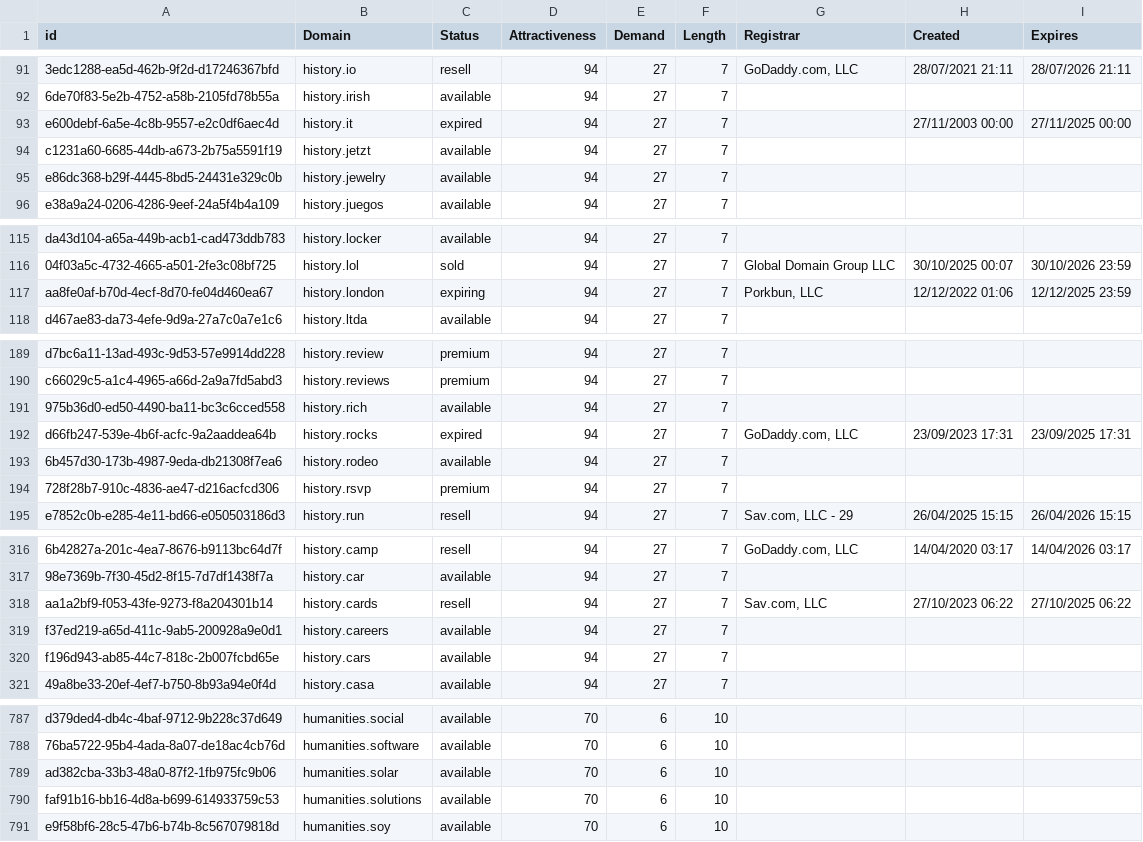
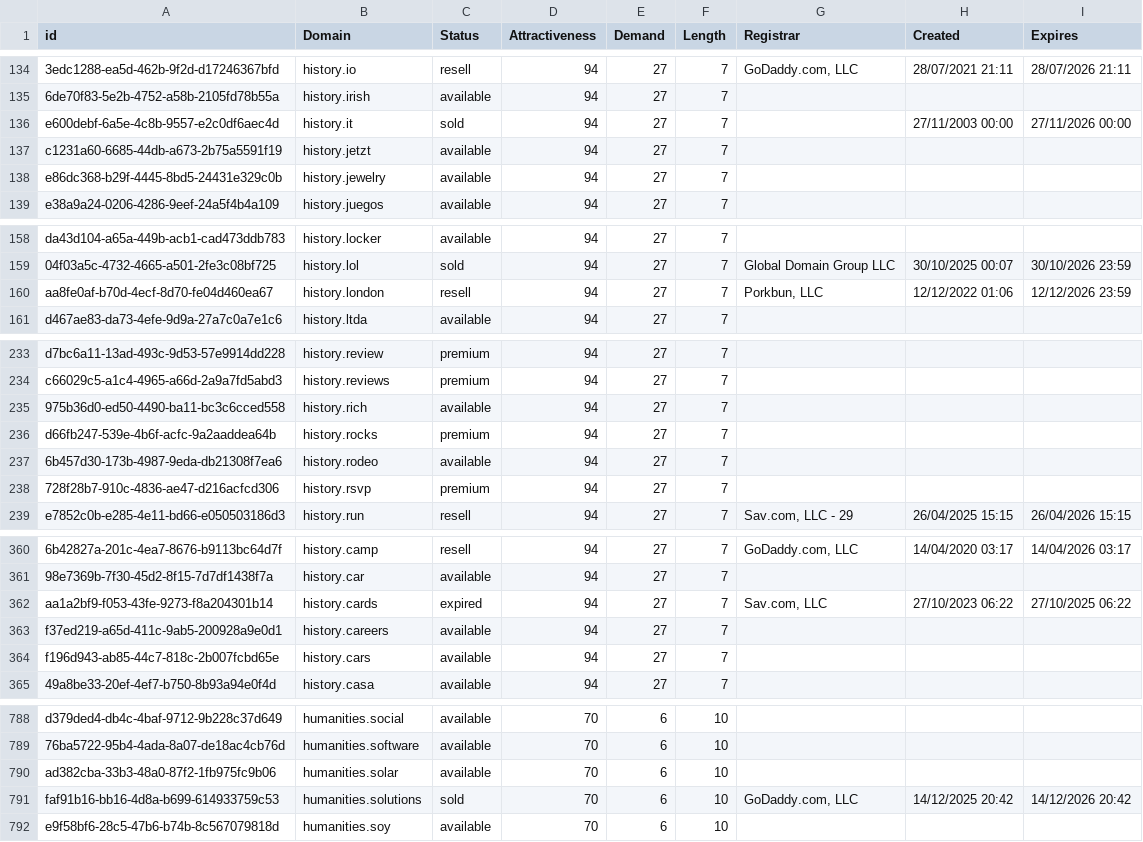
Before and after one commit to UniqueDomains/humanities-oneword-domains, a CSV file: Humanities.csv, drawn as a sheet; only a part is shown, gaps mark what is left out; addresses are those after the commit; the diff covers the shown part only; the diff names each change by its address in the sheet, - before the commit and + after, or states it on an @@ line.

```diff
--- a/Humanities.csv
+++ b/Humanities.csv
-C136 (Status): expired
+C136 (Status): sold
-I136 (Expires): 27/11/2025 00:00
+I136 (Expires): 27/11/2026 00:00
-C160 (Status): expiring
+C160 (Status): resell
-I160 (Expires): 12/12/2025 23:59
+I160 (Expires): 12/12/2026 23:59
-C236 (Status): expired
+C236 (Status): premium
-G236 (Registrar): GoDaddy.com, LLC
+G236 (Registrar): (empty)
-H236 (Created): 23/09/2023 17:31
+H236 (Created): (empty)
-I236 (Expires): 23/09/2025 17:31
+I236 (Expires): (empty)
-C362 (Status): resell
+C362 (Status): expired
-C791 (Status): available
+C791 (Status): sold
-G791 (Registrar): (empty)
+G791 (Registrar): GoDaddy.com, LLC
-H791 (Created): (empty)
+H791 (Created): 14/12/2025 20:42
-I791 (Expires): (empty)
+I791 (Expires): 14/12/2026 20:42
```
Also changed, not shown: 2 added rows, 2 removed rows, 43 moved rows and 12 edited cells elsewhere in this file, 2 other files.
